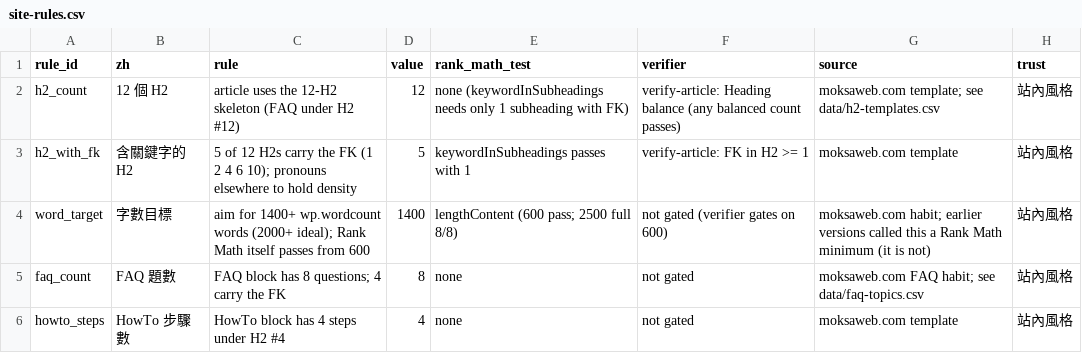
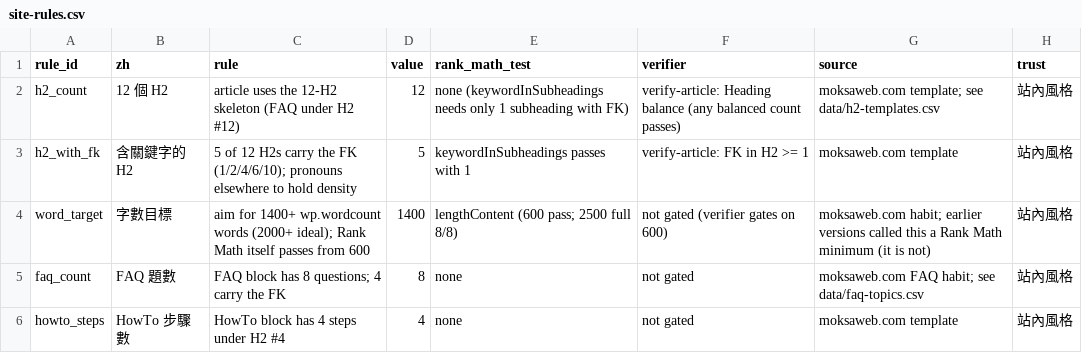
Before and after one commit to Moksa1123/rankmath-seo-wp, a CSV file: data/site-rules.csv, drawn as a sheet; only a part is shown.

```diff
--- a/data/site-rules.csv
+++ b/data/site-rules.csv
@@ -2,3 +2,3 @@ rule_id,zh,rule,value,rank_math_test,verifier,source,trust
 h2_count,12 個 H2,article uses the 12-H2 skeleton (FAQ under H2 #12),12,none (keywordInSubheadings needs only 1 subheading with FK),verify-article: Heading balance (any balanced count passes),moksaweb.com template; see data/h2-templates.csv,站內風格
-h2_with_fk,含關鍵字的 H2,5 of 12 H2s carry the FK (1 2 4 6 10); pronouns elsewhere to hold density,5,keywordInSubheadings passes with 1,verify-article: FK in H2 >= 1,moksaweb.com template,站內風格
+h2_with_fk,含關鍵字的 H2,5 of 12 H2s carry the FK (1/2/4/6/10); pronouns elsewhere to hold density,5,keywordInSubheadings passes with 1,verify-article: FK in H2 >= 1,moksaweb.com template,站內風格
 word_target,字數目標,aim for 1400+ wp.wordcount words (2000+ ideal); Rank Math itself passes from 600,1400,lengthContent (600 pass; 2500 full 8/8),not gated (verifier gates on 600),moksaweb.com habit; earlier versions called this a Rank Math minimum (it is not),站內風格
```
Also changed, not shown: 2 other files.
